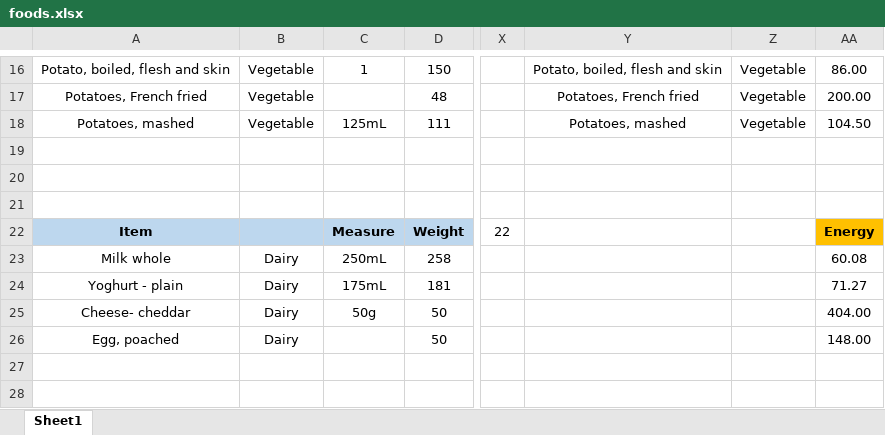
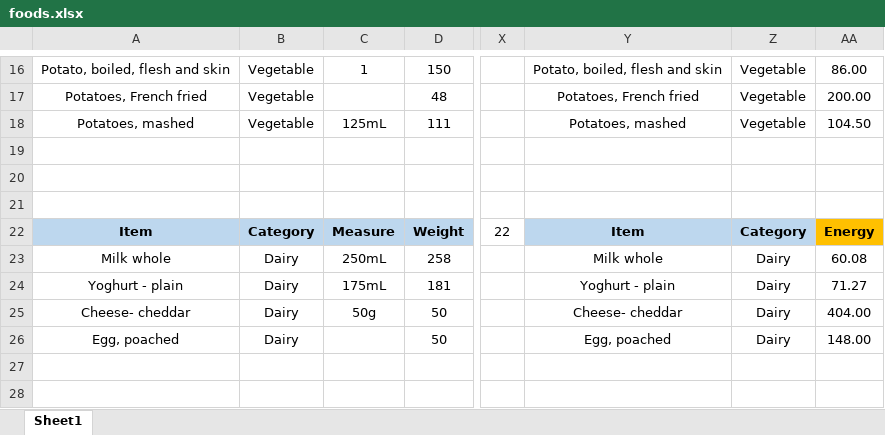
Before and after one commit to kwoolter/RiversTopTrumps, an Excel workbook: data/foods.xlsx, sheet Sheet1, drawn as a sheet; only a part is shown, gaps mark what is left out; values as stored, in another font and other column widths than the file's, no borders; the diff names each change by its address in the sheet, - before the commit and + after, or states it on an @@ line.

```diff
--- a/data/foods.xlsx (sheet Sheet1)
+++ b/data/foods.xlsx (sheet Sheet1)
-B22: (empty)
+B22: Category
-Y22: (empty)
+Y22: Item
-Y22:Z22 fill: none
+Y22:Z22 fill: #BDD7EE
-Z22: (empty)
+Z22: Category
-Y23: (empty)
+Y23: Milk whole
-Z23:Z26: (empty)
+Z23:Z26: Dairy
-Y24: (empty)
+Y24: Yoghurt - plain
-Y25: (empty)
+Y25: Cheese- cheddar
-Y26: (empty)
+Y26: Egg, poached
```
Also changed, not shown: 8 other files.
